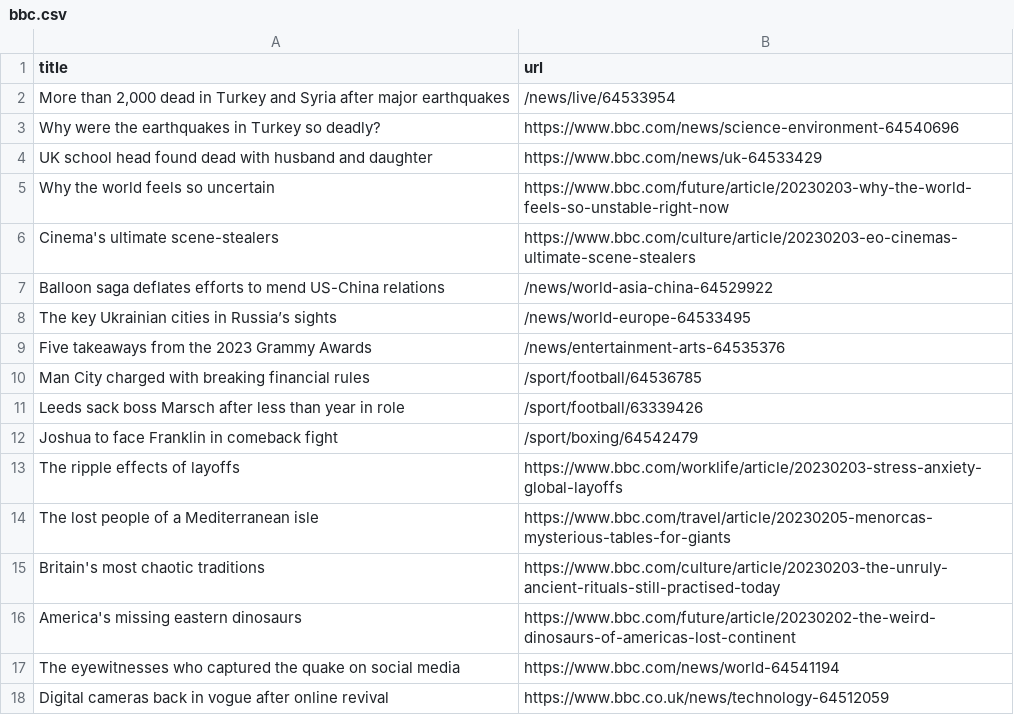
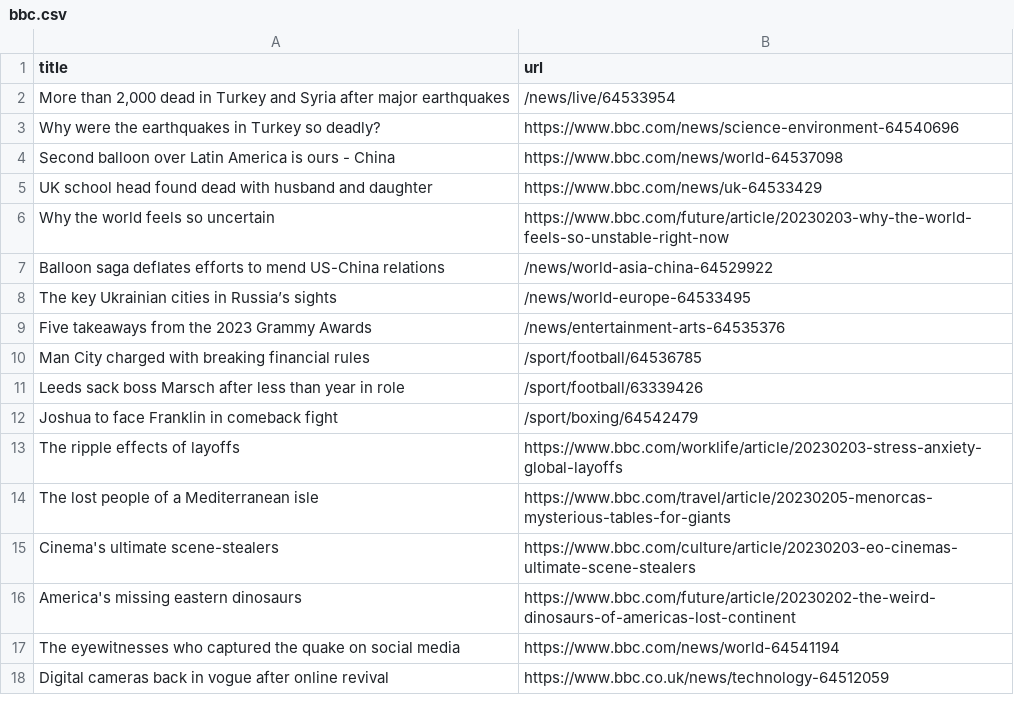
Before and after one commit to ramanshreya/automatic-scraper, a CSV file: bbc.csv, drawn as a sheet; only a part is shown.

```diff
--- a/bbc.csv
+++ b/bbc.csv
@@ -3,5 +3,5 @@ title,url
 Why were the earthquakes in Turkey so deadly?,https://www.bbc.com/news/science-environment-64540696
+Second balloon over Latin America is ours - China,https://www.bbc.com/news/world-64537098
 UK school head found dead with husband and daughter,https://www.bbc.com/news/uk-64533429
 Why the world feels so uncertain,https://www.bbc.com/future/article/20230203-why-the-world-feels-so-unstable-right-now
-Cinema's ultimate scene-stealers,https://www.bbc.com/culture/article/20230203-eo-cinemas-ultimate-scene-stealers
 Balloon saga deflates efforts to mend US-China relations,/news/world-asia-china-64529922
@@ -14,3 +14,3 @@ The ripple effects of layoffs,https://www.bbc.com/worklife/article/20230203-stre
 The lost people of a Mediterranean isle,https://www.bbc.com/travel/article/20230205-menorcas-mysterious-tables-for-giants
-Britain's most chaotic traditions,https://www.bbc.com/culture/article/20230203-the-unruly-ancient-rituals-still-practised-today
+Cinema's ultimate scene-stealers,https://www.bbc.com/culture/article/20230203-eo-cinemas-ultimate-scene-stealers
 America's missing eastern dinosaurs,https://www.bbc.com/future/article/20230202-the-weird-dinosaurs-of-americas-lost-continent
```
